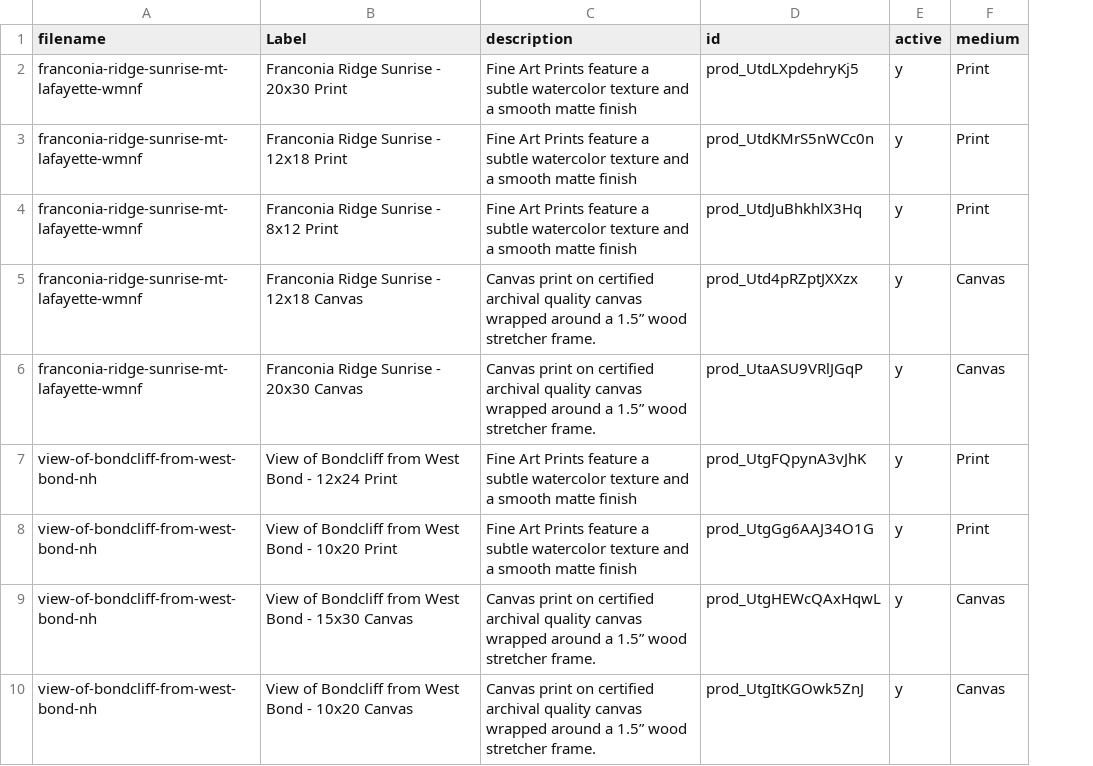
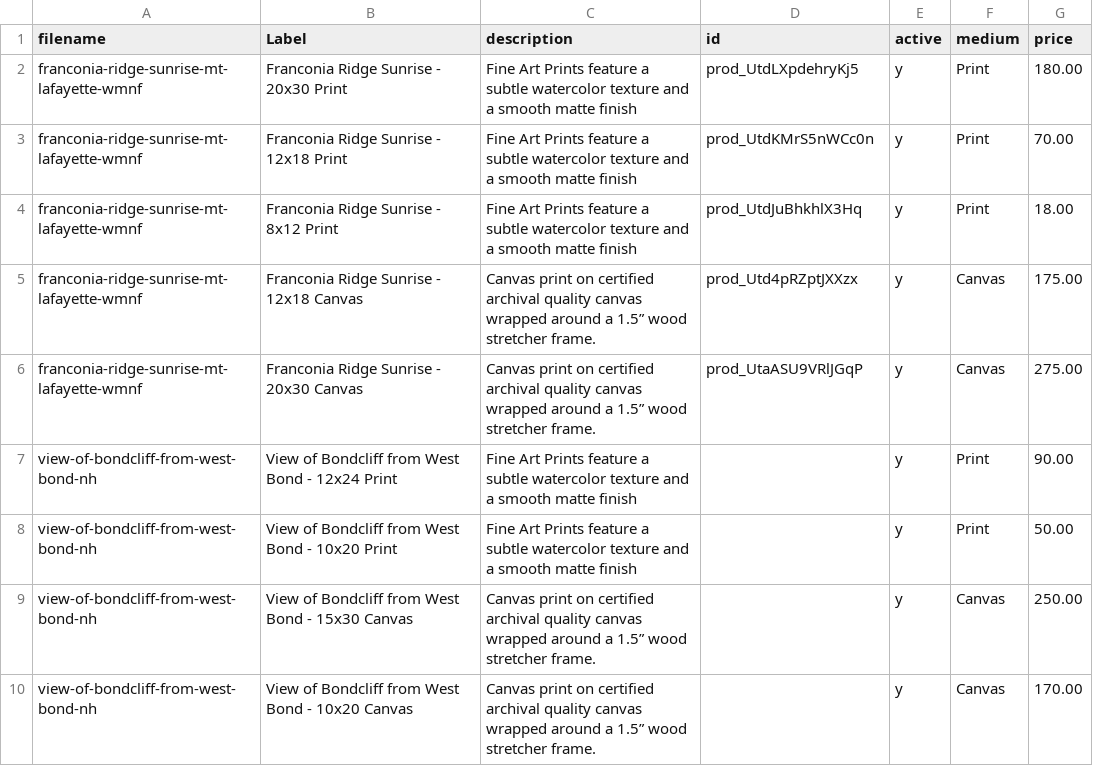
Before and after one commit to zachcomeau/zach-comeau-photography, a CSV file: data/printOfferings.csv, drawn as a sheet; the diff names each change by its address in the sheet, - before the commit and + after, or states it on an @@ line.

```diff
--- a/data/printOfferings.csv
+++ b/data/printOfferings.csv
+column G (price), rows 2-10: 180.00 | 70.00 | 18.00 | 175.00 | 275.00 | 90.00 | 50.00 | 250.00 | 170.00
-D7 (id): prod_UtgFQpynA3vJhK
+D7 (id): (empty)
-D8 (id): prod_UtgGg6AAJ34O1G
+D8 (id): (empty)
-D9 (id): prod_UtgHEWcQAxHqwL
+D9 (id): (empty)
-D10 (id): prod_UtgItKGOwk5ZnJ
+D10 (id): (empty)
```
Also changed, not shown: data/photoLogCsv.csv, 9 other files.
